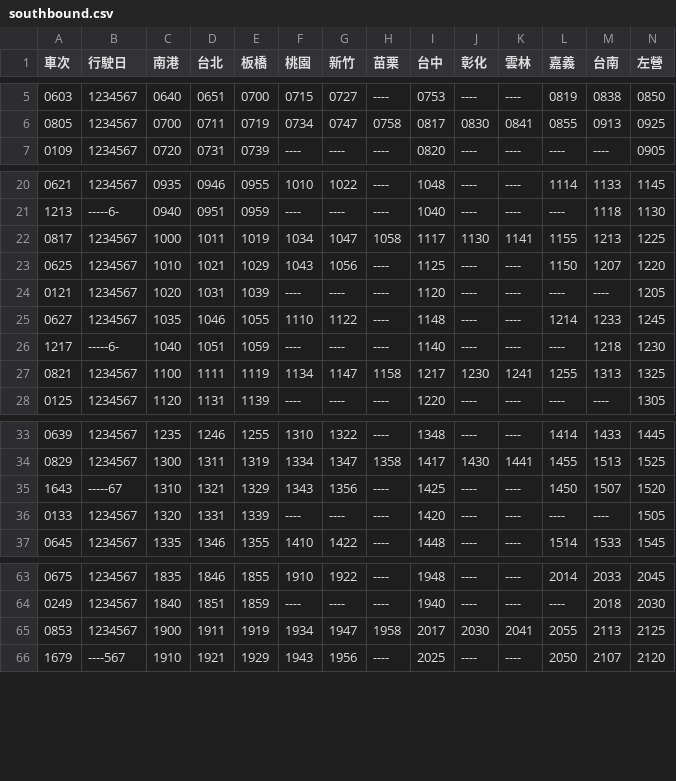
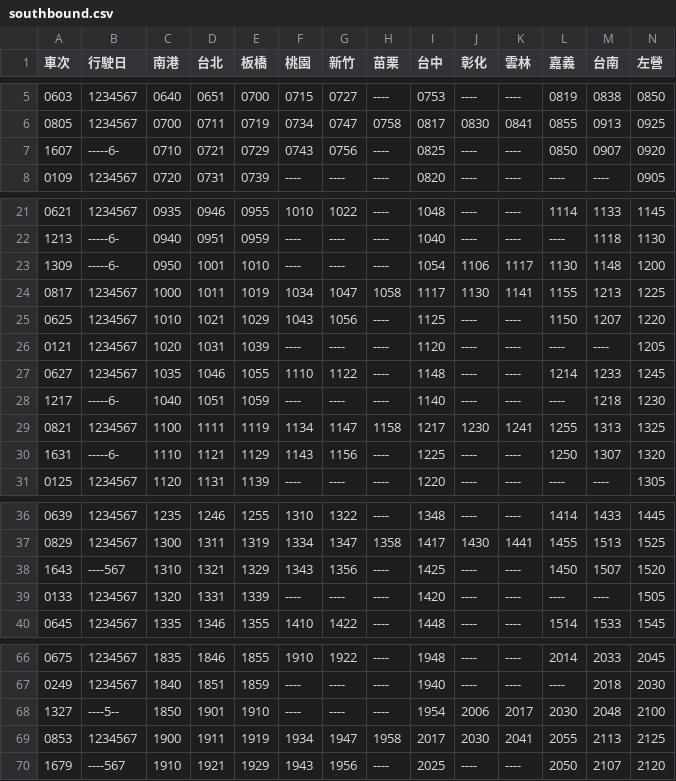
Before and after one commit to repeat/taiwan-high-speed-rail-timetable, a CSV file: southbound.csv, drawn as a sheet; only a part is shown, gaps mark what is left out.

```diff
--- a/southbound.csv
+++ b/southbound.csv
@@ -6,2 +6,3 @@
 0805,1234567,0700,0711,0719,0734,0747,0758,0817,0830,0841,0855,0913,0925
+1607,-----6-,0710,0721,0729,0743,0756,----,0825,----,----,0850,0907,0920
 0109,1234567,0720,0731,0739,----,----,----,0820,----,----,----,----,0905
@@ -21,2 +22,3 @@
 1213,-----6-,0940,0951,0959,----,----,----,1040,----,----,----,1118,1130
+1309,-----6-,0950,1001,1010,----,----,----,1054,1106,1117,1130,1148,1200
 0817,1234567,1000,1011,1019,1034,1047,1058,1117,1130,1141,1155,1213,1225
@@ -27,2 +29,3 @@
 0821,1234567,1100,1111,1119,1134,1147,1158,1217,1230,1241,1255,1313,1325
+1631,-----6-,1110,1121,1129,1143,1156,----,1225,----,----,1250,1307,1320
 0125,1234567,1120,1131,1139,----,----,----,1220,----,----,----,----,1305
@@ -34,3 +37,3 @@
 0829,1234567,1300,1311,1319,1334,1347,1358,1417,1430,1441,1455,1513,1525
-1643,-----67,1310,1321,1329,1343,1356,----,1425,----,----,1450,1507,1520
+1643,----567,1310,1321,1329,1343,1356,----,1425,----,----,1450,1507,1520
 0133,1234567,1320,1331,1339,----,----,----,1420,----,----,----,----,1505
@@ -64,2 +67,3 @@
 0249,1234567,1840,1851,1859,----,----,----,1940,----,----,----,2018,2030
+1327,----5--,1850,1901,1910,----,----,----,1954,2006,2017,2030,2048,2100
 0853,1234567,1900,1911,1919,1934,1947,1958,2017,2030,2041,2055,2113,2125
```
Also changed, not shown: northbound.csv.
